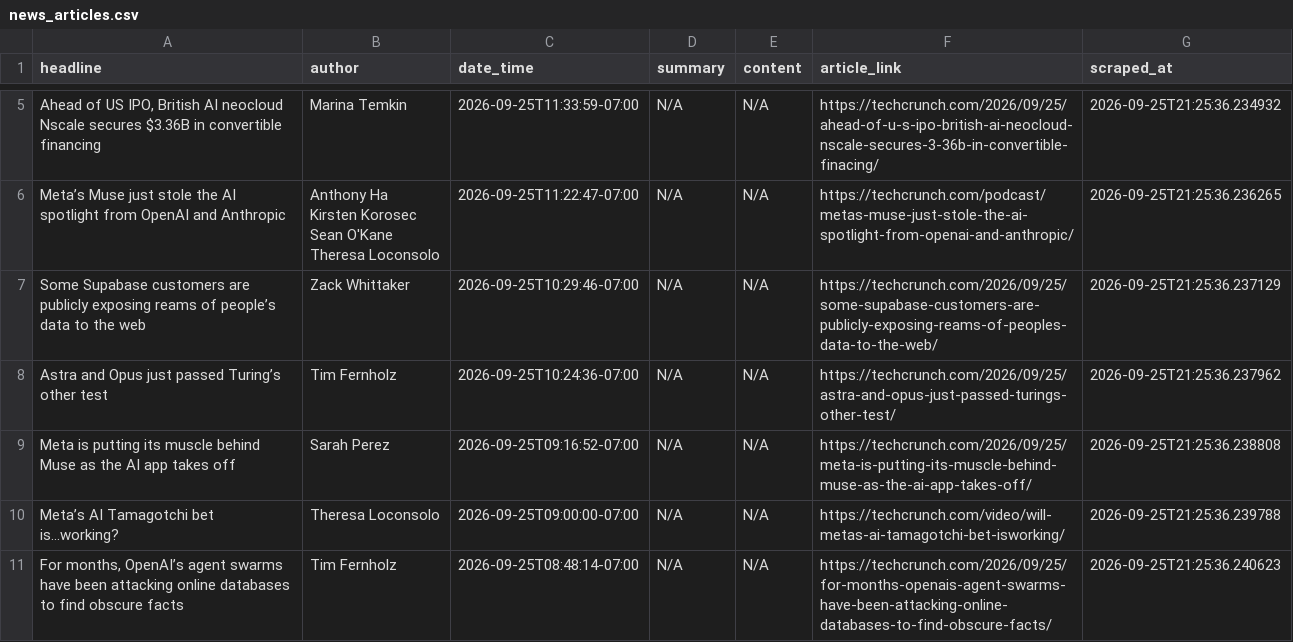
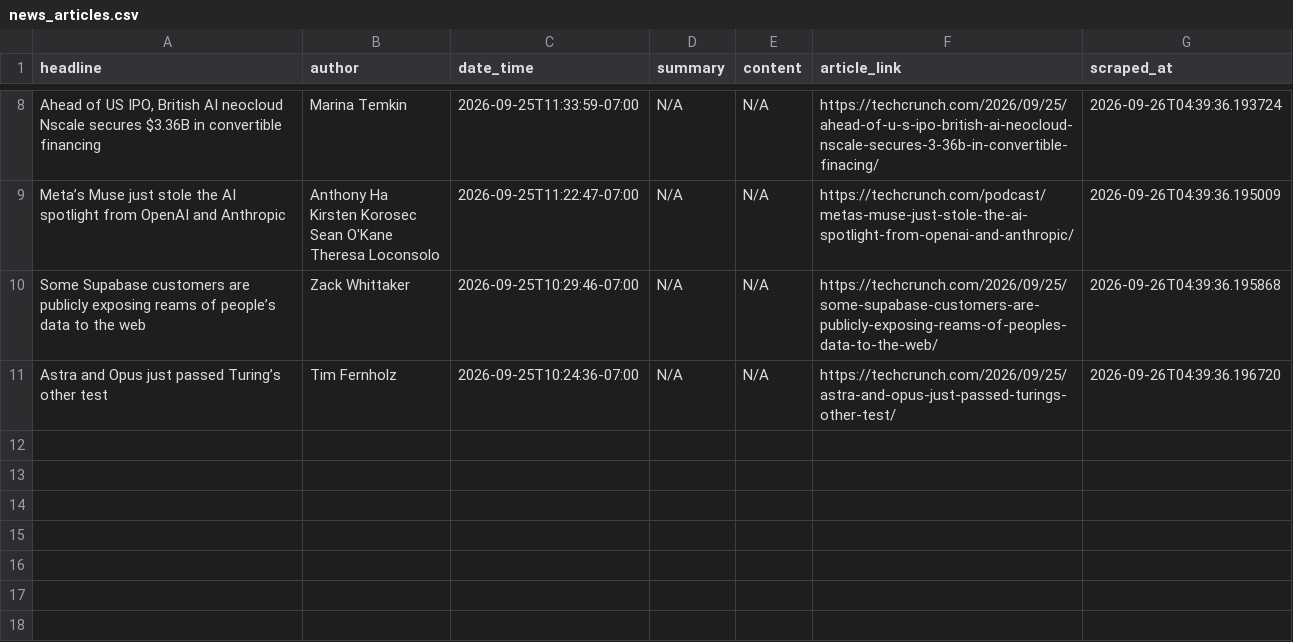
Before and after one commit to rexxgit/webscarpingportfolio, a CSV file: output/news_articles.csv, drawn as a sheet; only a part is shown, gaps mark what is left out; removed rows and columns are numbered as before the commit, all else as after; the diff covers the shown part only; the diff names each change by its address in the sheet, - before the commit and + after, or states it on an @@ line.

```diff
--- a/output/news_articles.csv
+++ b/output/news_articles.csv
-G8 (scraped_at): 2026-09-25T21:25:36.234932
+G8 (scraped_at): 2026-09-26T04:39:36.193724
-G9 (scraped_at): 2026-09-25T21:25:36.236265
+G9 (scraped_at): 2026-09-26T04:39:36.195009
-G10 (scraped_at): 2026-09-25T21:25:36.237129
+G10 (scraped_at): 2026-09-26T04:39:36.195868
-G11 (scraped_at): 2026-09-25T21:25:36.237962
+G11 (scraped_at): 2026-09-26T04:39:36.196720
-row 9: Meta is putting its muscle behind Muse as the AI app takes off | Sarah Perez | 2026-09-25T09:16:52-07:00 | N/A | N/A | https://techcrunch.com/2026/09/25/meta-is-putting-its-muscle-behind-muse-as-the-ai-app-takes-off/ | 2026-09-25T21:25:36.238808
-row 10: Meta’s AI Tamagotchi bet is…working? | Theresa Loconsolo | 2026-09-25T09:00:00-07:00 | N/A | N/A | https://techcrunch.com/video/will-metas-ai-tamagotchi-bet-isworking/ | 2026-09-25T21:25:36.239788
-row 11: For months, OpenAI’s agent swarms have been attacking online databases to find obscure facts | Tim Fernholz | 2026-09-25T08:48:14-07:00 | N/A | N/A | https://techcrunch.com/2026/09/25/for-months-openais-agent-swarms-have-been-attacking-online-databases-to-find-obscure-facts/ | 2026-09-25T21:25:36.240623
```
Also changed, not shown: 3 added rows and 6 edited cells elsewhere in this file, 1 other file.
